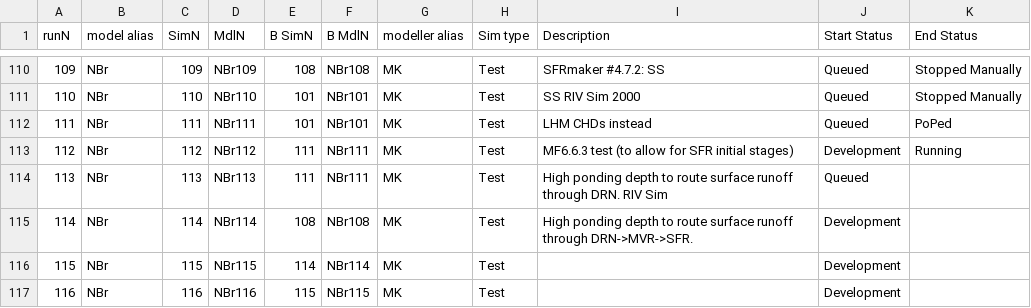
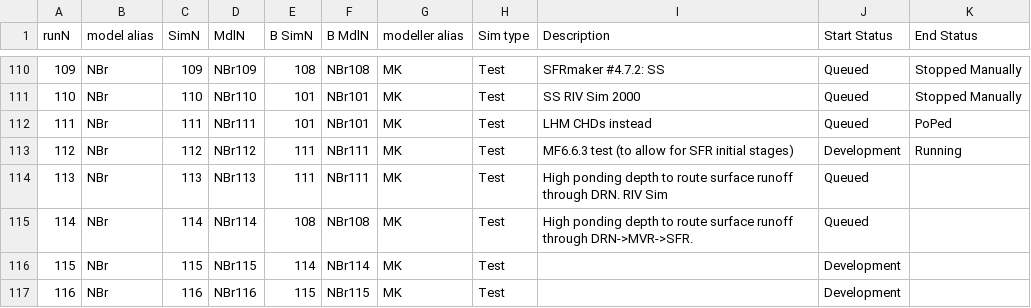
Before and after one commit to Ydrolog/WS_Mdl, a CSV file: Mng/log_Cfg.csv, drawn as a sheet; only a part is shown, gaps mark what is left out; the diff names each change by its address in the sheet, - before the commit and + after, or states it on an @@ line.

```diff
--- a/Mng/log_Cfg.csv
+++ b/Mng/log_Cfg.csv
-J115 (Start Status): Development
+J115 (Start Status): Queued
```
Also changed, not shown: 1 other file.
